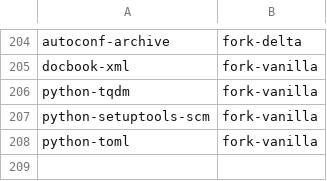
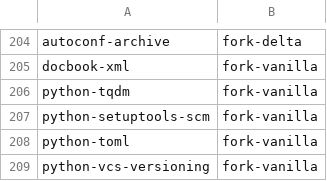
Before and after one commit to kashira-project/kashira-arch, a TSV file: tools/tracked.tsv, drawn as a sheet; only a part is shown, gaps mark what is left out; the diff names each change by its address in the sheet, - before the commit and + after, or states it on an @@ line.

Commit message:
import python-vcs-versioning

```diff
--- a/tools/tracked.tsv
+++ b/tools/tracked.tsv
+row 209: python-vcs-versioning | fork-vanilla
```
Also changed, not shown: 13 other files.
